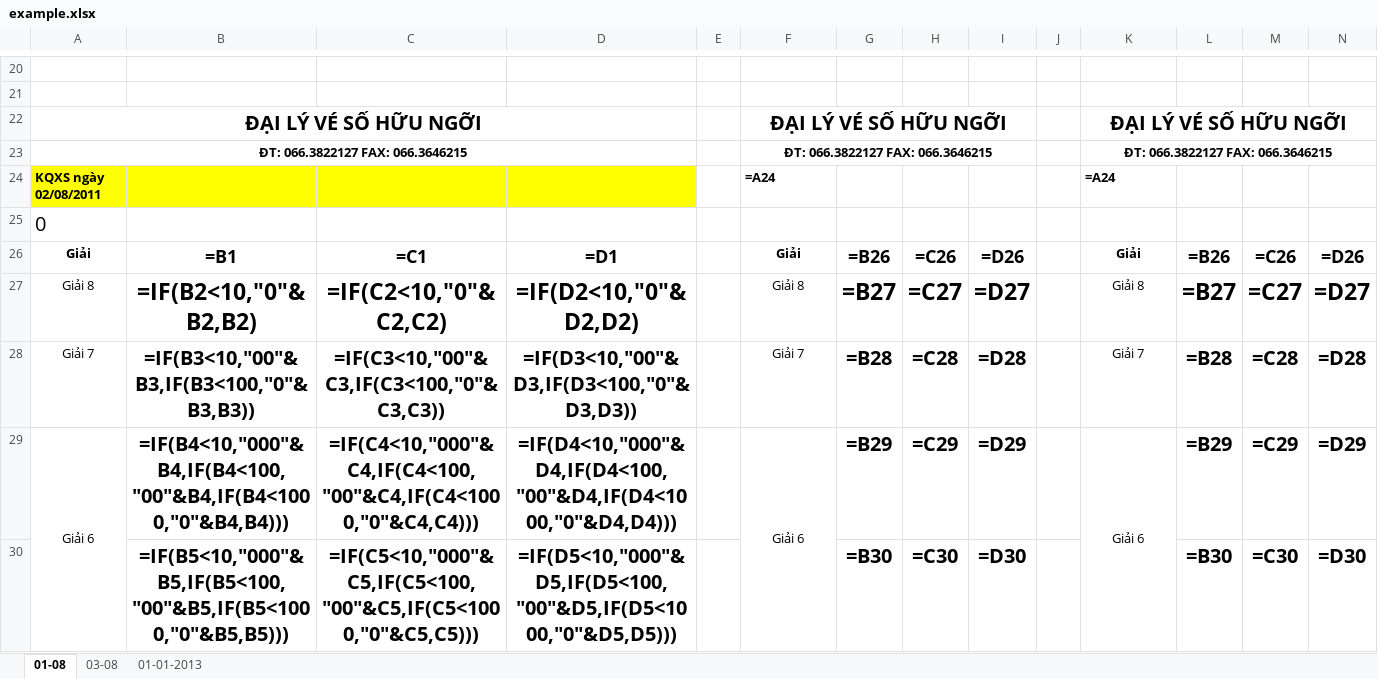
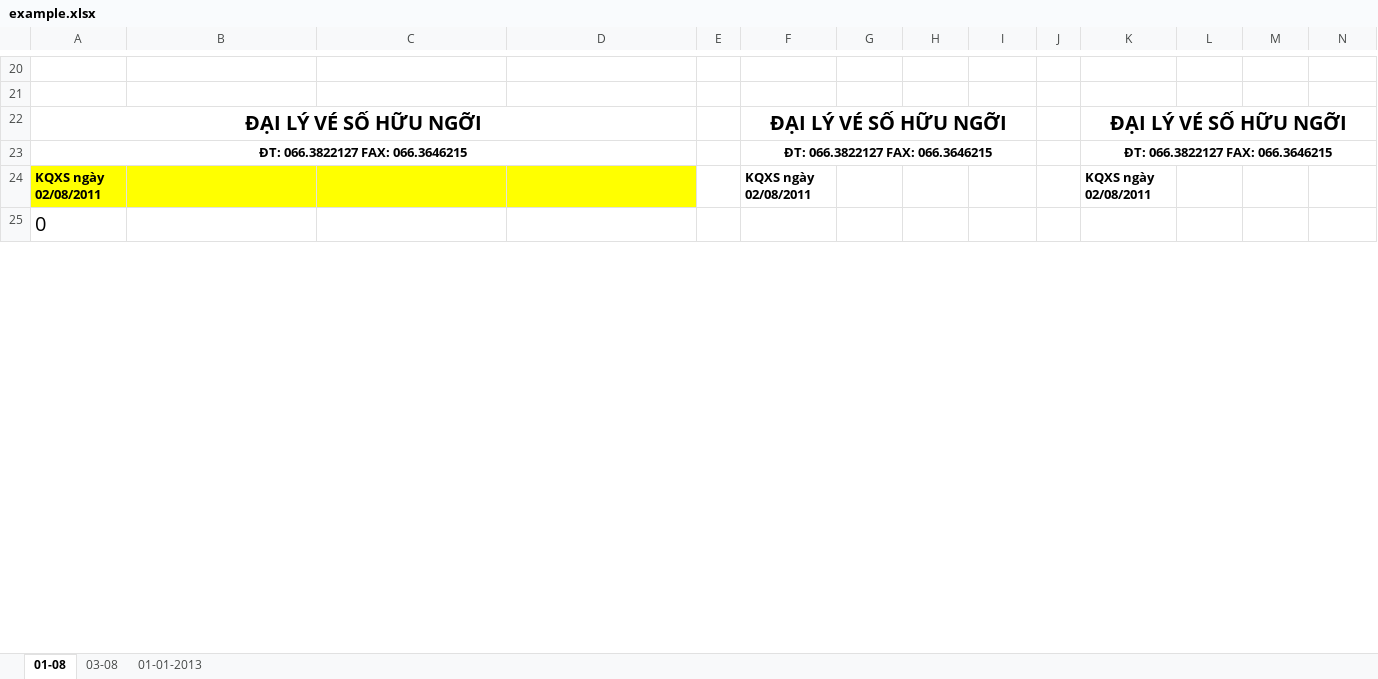
Before and after one commit to dinhlong06/KQXS, an Excel workbook: example.xlsx, sheet 01-08, drawn as a sheet; only a part is shown, gaps mark what is left out; values as stored, in another font and other column widths than the file's, no borders; formulas without a stored value are shown as written; removed rows and columns are numbered as before the commit, all else as after; the diff covers the shown part only; the diff names each change by its address in the sheet, - before the commit and + after, or states it on an @@ line.

```diff
--- a/example.xlsx (sheet 01-08)
+++ b/example.xlsx (sheet 01-08)
-F24: =A24
+F24: KQXS ngày 02/08/2011
-K24: =A24
+K24: KQXS ngày 02/08/2011
-row 26: Giải | =B1 | =C1 | =D1 |  | Giải | =B26 | =C26 | =D26 |  | Giải | =B26 | =C26 | =D26
-row 27: Giải 8 | =IF(B2<10,"0"&B2,B2) | =IF(C2<10,"0"&C2,C2) | =IF(D2<10,"0"&D2,D2) |  | Giải 8 | =B27 | =C27 | =D27 |  | Giải 8 | =B27 | =C27 | =D27
-row 28: Giải 7 | =IF(B3<10,"00"&B3,IF(B3<100,"0"&B3,B3)) | =IF(C3<10,"00"&C3,IF(C3<100,"0"&C3,C3)) | =IF(D3<10,"00"&D3,IF(D3<100,"0"&D3,D3)) |  | Giải 7 | =B28 | =C28 | =D28 |  | Giải 7 | =B28 | =C28 | =D28
-row 29: Giải 6 | =IF(B4<10,"000"&B4,IF(B4<100,"00"&B4,IF(B4<1000,"0"&B4,B4))) | =IF(C4<10,"000"&C4,IF(C4<100,"00"&C4,IF(C4<1000,"0"&C4,C4))) | =IF(D4<10,"000"&D4,IF(D4<100,"00"&D4,IF(D4<1000,"0"&D4,D4))) |  | Giải 6 | =B29 | =C29 | =D29 |  | Giải 6 | =B29 | =C29 | =D29
-row 30:  | =IF(B5<10,"000"&B5,IF(B5<100,"00"&B5,IF(B5<1000,"0"&B5,B5))) | =IF(C5<10,"000"&C5,IF(C5<100,"00"&C5,IF(C5<1000,"0"&C5,C5))) | =IF(D5<10,"000"&D5,IF(D5<100,"00"&D5,IF(D5<1000,"0"&D5,D5))) |  |  | =B30 | =C30 | =D30 |  |  | =B30 | =C30 | =D30
```
Also changed, not shown: 37 added rows, 32 removed rows and 18 edited cells elsewhere in this sheet, sheet 01-01-2013, sheet 03-08.
